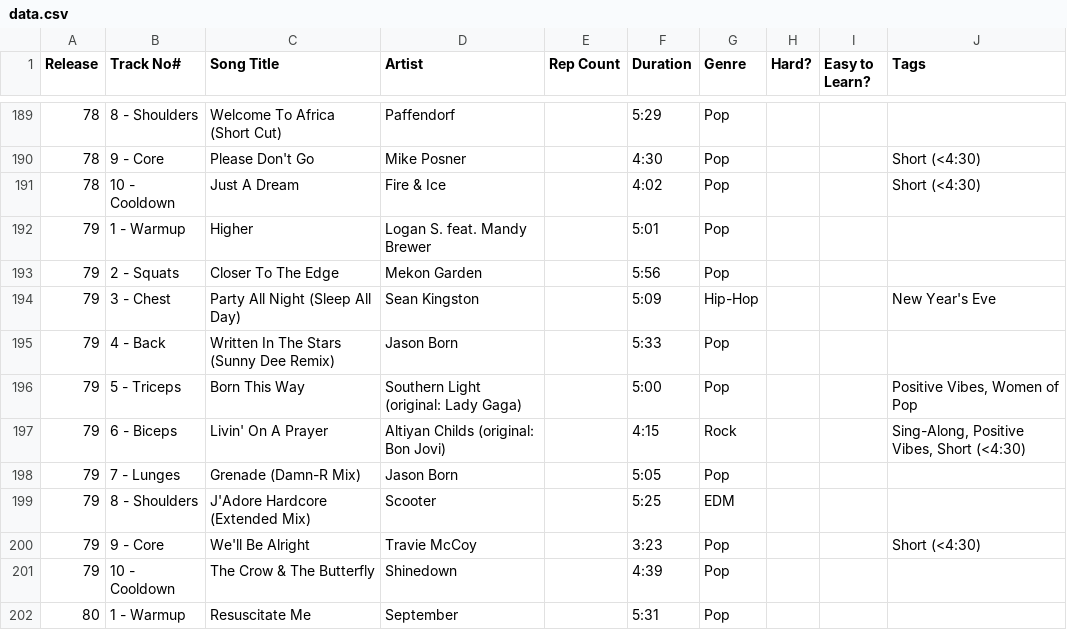
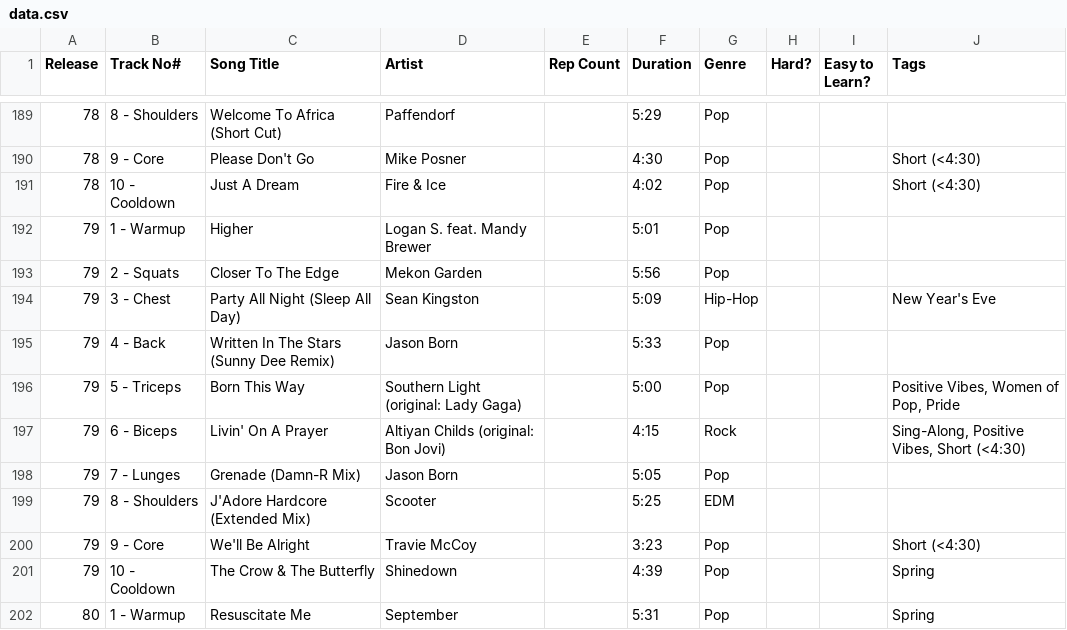
Before and after one commit to jmisener123/pump-playlist-builder, a CSV file: public/data.csv, drawn as a sheet; only a part is shown, gaps mark what is left out; the diff covers the shown part only.

Commit message:
Add new theme tags (Spring, Winter, Pride)

```diff
--- a/public/data.csv
+++ b/public/data.csv
@@ -195,3 +195,3 @@ Release,Track No#,Song Title,Artist,Rep Count,Duration,Genre,Hard?,Easy to Learn
 79,4 - Back,Written In The Stars (Sunny Dee Remix),Jason Born,,5:33,Pop,,,
-79,5 - Triceps,Born This Way,Southern Light (original: Lady Gaga),,5:00,Pop,,,"Positive Vibes, Women of Pop"
+79,5 - Triceps,Born This Way,Southern Light (original: Lady Gaga),,5:00,Pop,,,"Positive Vibes, Women of Pop, Pride"
 79,6 - Biceps,Livin' On A Prayer,Altiyan Childs (original: Bon Jovi),,4:15,Rock,,,"Sing-Along, Positive Vibes, Short (<4:30)"
@@ -200,3 +200,3 @@ Release,Track No#,Song Title,Artist,Rep Count,Duration,Genre,Hard?,Easy to Learn
 79,9 - Core,We'll Be Alright,Travie McCoy,,3:23,Pop,,,Short (<4:30)
-79,10 - Cooldown,The Crow & The Butterfly,Shinedown,,4:39,Pop,,,
-80,1 - Warmup,Resuscitate Me,September,,5:31,Pop,,,
+79,10 - Cooldown,The Crow & The Butterfly,Shinedown,,4:39,Pop,,,Spring
+80,1 - Warmup,Resuscitate Me,September,,5:31,Pop,,,Spring
```
Also changed, not shown: 87 edited cells elsewhere in this file, 2 other files.
